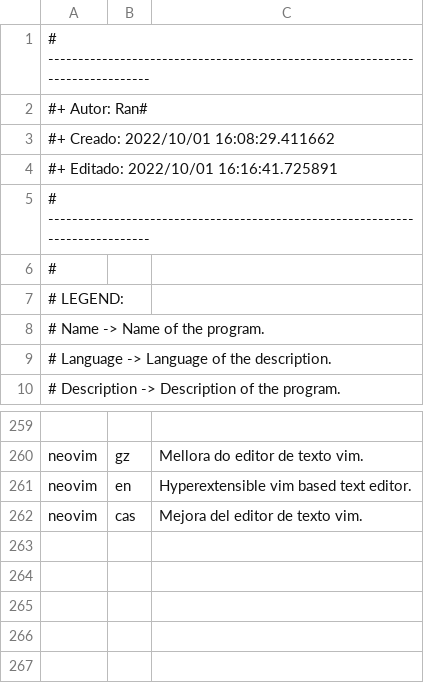
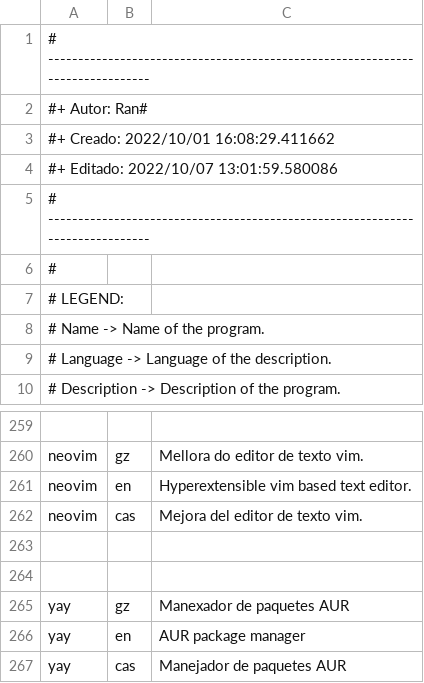
Before and after one commit to Ran-n/config, a CSV file: media/progs_descs.csv, drawn as a sheet; only a part is shown, gaps mark what is left out.

```diff
--- a/media/progs_descs.csv
+++ b/media/progs_descs.csv
@@ -3,3 +3,3 @@
 #+ Creado:	2022/10/01 16:08:29.411662
-#+ Editado:	2022/10/01 16:16:41.725891
+#+ Editado:	2022/10/07 13:01:59.580086
 # ------------------------------------------------------------------------------
@@ -263 +263,6 @@ neovim,en,"Hyperextensible vim based text editor."
 neovim,cas,"Mejora del editor de texto vim."
+
+
+yay,gz,"Manexador de paquetes AUR"
+yay,en,"AUR package manager"
+yay,cas,"Manejador de paquetes AUR"
```
Also changed, not shown: media/progs.csv.
